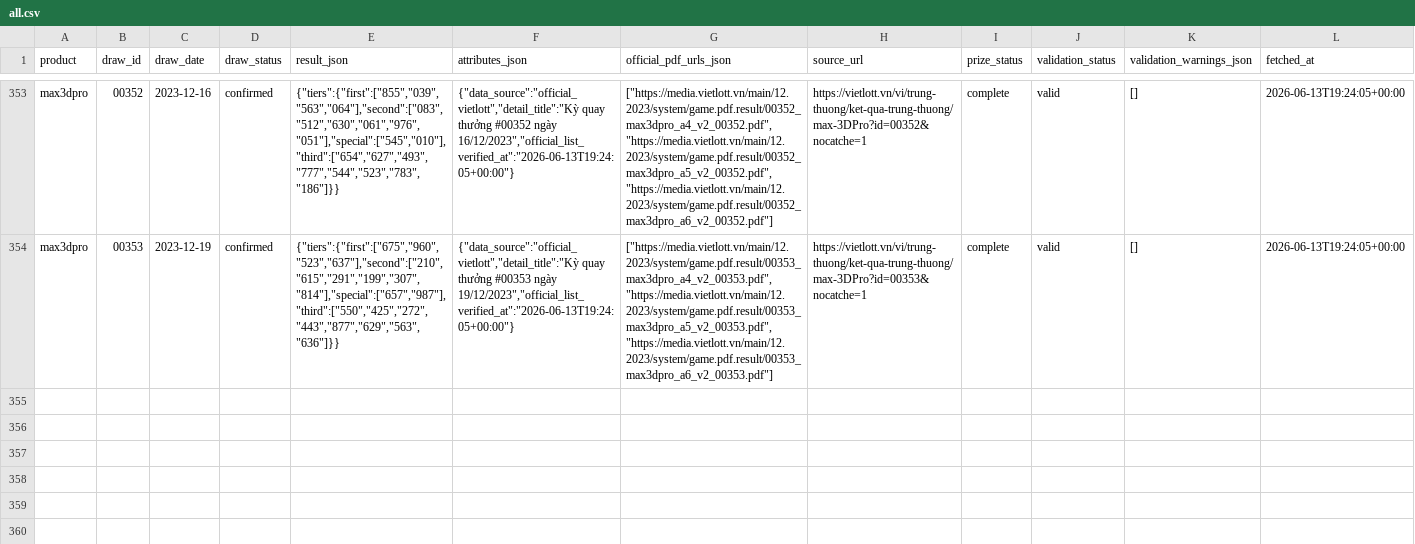
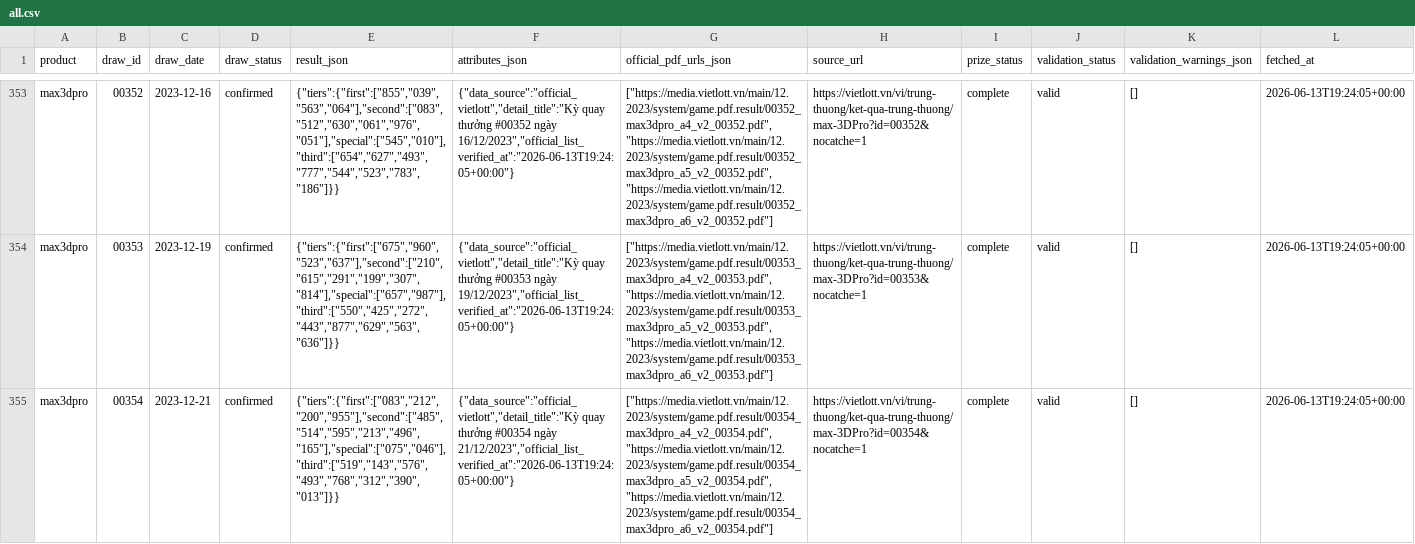
Before and after one commit to NhanAZ-Data/vietlott-data-collector, a CSV file: datasets/draws/max3dpro/all.csv, drawn as a sheet; only a part is shown, gaps mark what is left out; the diff names each change by its address in the sheet, - before the commit and + after, or states it on an @@ line.

```diff
--- a/datasets/draws/max3dpro/all.csv
+++ b/datasets/draws/max3dpro/all.csv
+row 355: max3dpro | 00354 | 2023-12-21 | confirmed | {"tiers":{"first":["083","212","200","955"],"second":["485","514","595","213","496","165"],"special":["075","046"],"third":["519","143","576","493","768","312","390","013"]}} | {"data_source":"official_vietlott","detail_title":"Kỳ quay thưởng #00354 ngày 21/12/2023","official_list_verified_at":"2026-06-13T19:24:05+00:00"} | ["https://media.vietlott.vn/main/12.2023/system/game.pdf.result/00354_max3dpro_a4_v2_00354.pdf","https://media.vietlott.vn/main/12.2023/system/game.pdf.result/00354_max3dpro_a5_v2_00354.pdf","https://media.vietlott.vn/main/12.2023/system/game.pdf.result/00354_max3dpro_a6_v2_00354.pdf"] | https://vietlott.vn/vi/trung-thuong/ket-qua-trung-thuong/max-3DPro?id=00354&nocatche=1 | complete | valid | [] | 2026-06-13T19:24:05+00:00
```
Also changed, not shown: datasets/draws/power655/all.csv, 6 other files.
